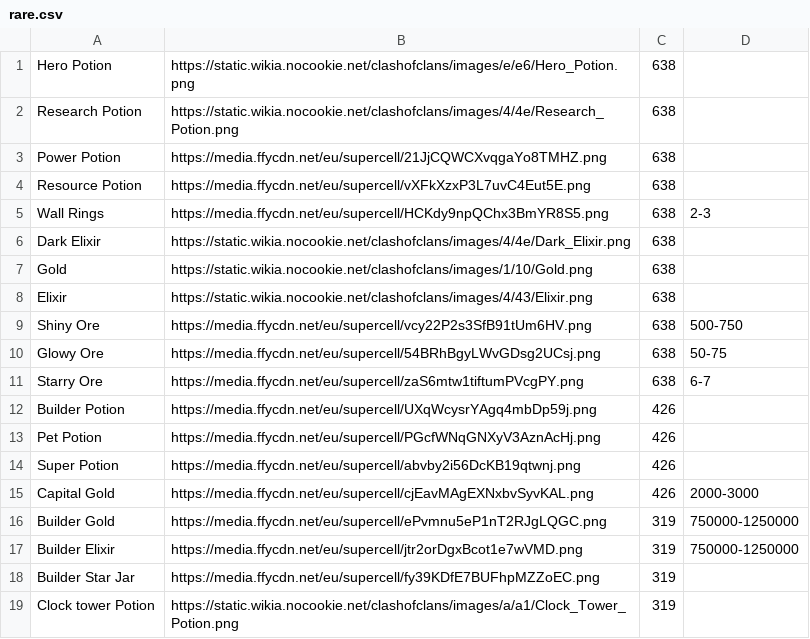
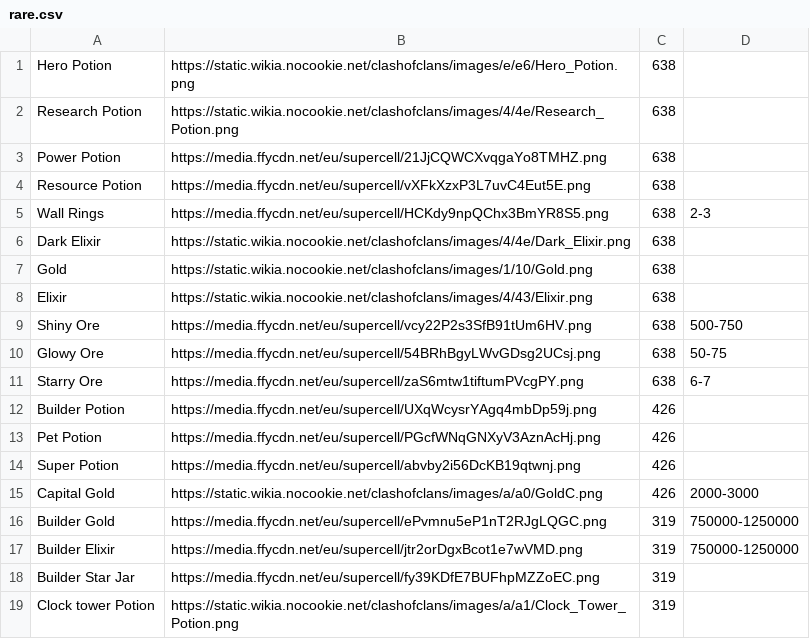
Before and after one commit to Godly000/Chester, a CSV file: data/rare.csv, drawn as a sheet.

Commit message:
Update rare.csv

```diff
--- a/data/rare.csv
+++ b/data/rare.csv
@@ -14,3 +14,3 @@ Pet Potion,https://media.ffycdn.net/eu/supercell/PGcfWNqGNXyV3AznAcHj.png,426,
 Super Potion,https://media.ffycdn.net/eu/supercell/abvby2i56DcKB19qtwnj.png,426,
-Capital Gold,https://media.ffycdn.net/eu/supercell/cjEavMAgEXNxbvSyvKAL.png,426,2000-3000
+Capital Gold,https://static.wikia.nocookie.net/clashofclans/images/a/a0/GoldC.png,426,2000-3000
 Builder Gold,https://media.ffycdn.net/eu/supercell/ePvmnu5eP1nT2RJgLQGC.png,319,750000-1250000
```
